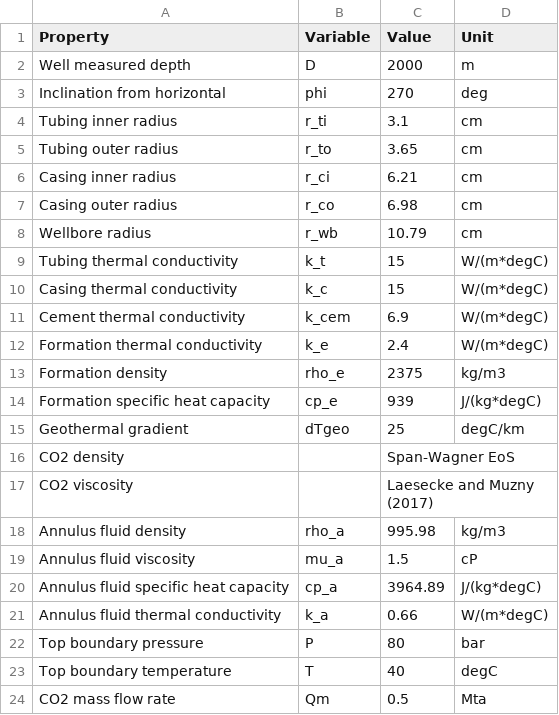
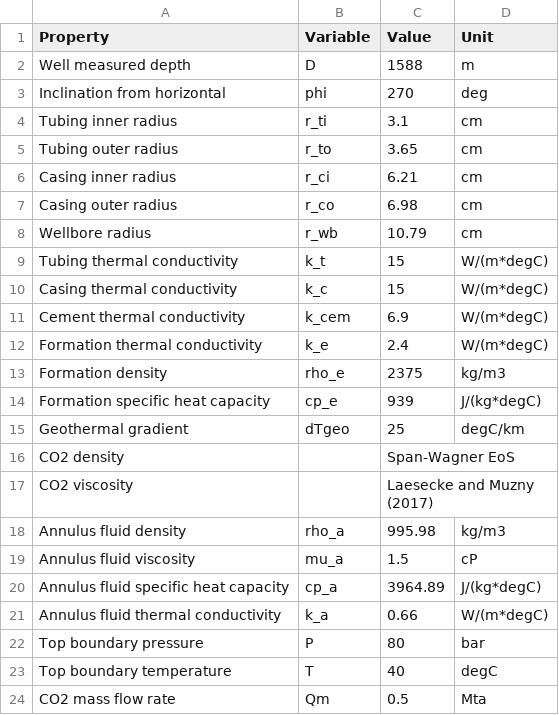
Before and after one commit to nikolai-andrianov/thermoco2well, a CSV file: pages/project/backend/input.csv, drawn as a sheet.

```diff
--- a/pages/project/backend/input.csv
+++ b/pages/project/backend/input.csv
@@ -1,3 +1,3 @@
 Property,Variable,Value,Unit
-Well measured depth,D,2000,m
+Well measured depth,D,1588,m
 Inclination from horizontal,phi,270,deg
```
Also changed, not shown: pages/project/backend/results.csv, 9 other files.
